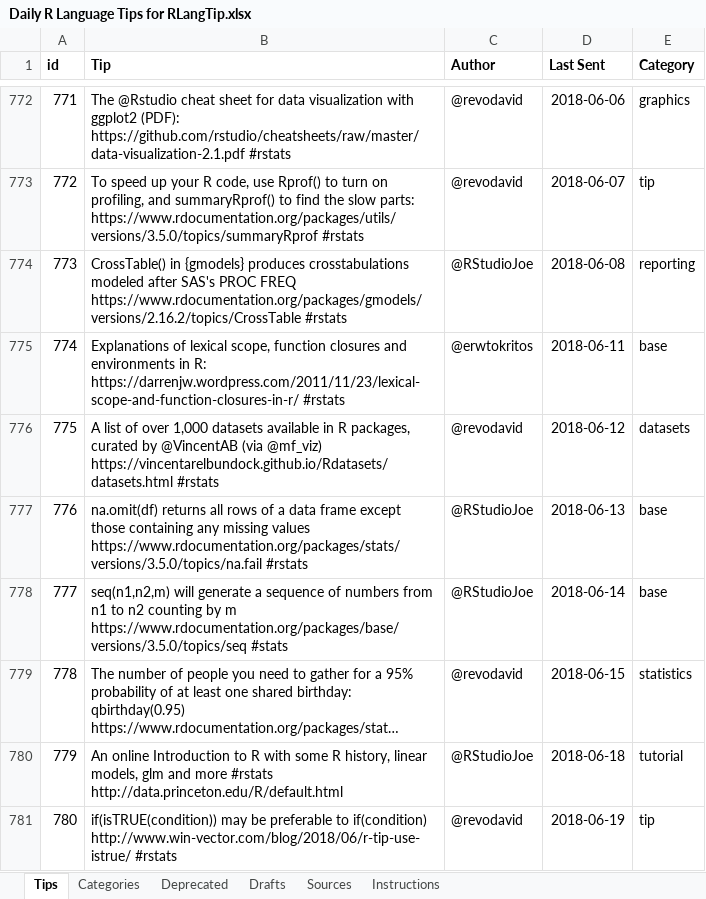
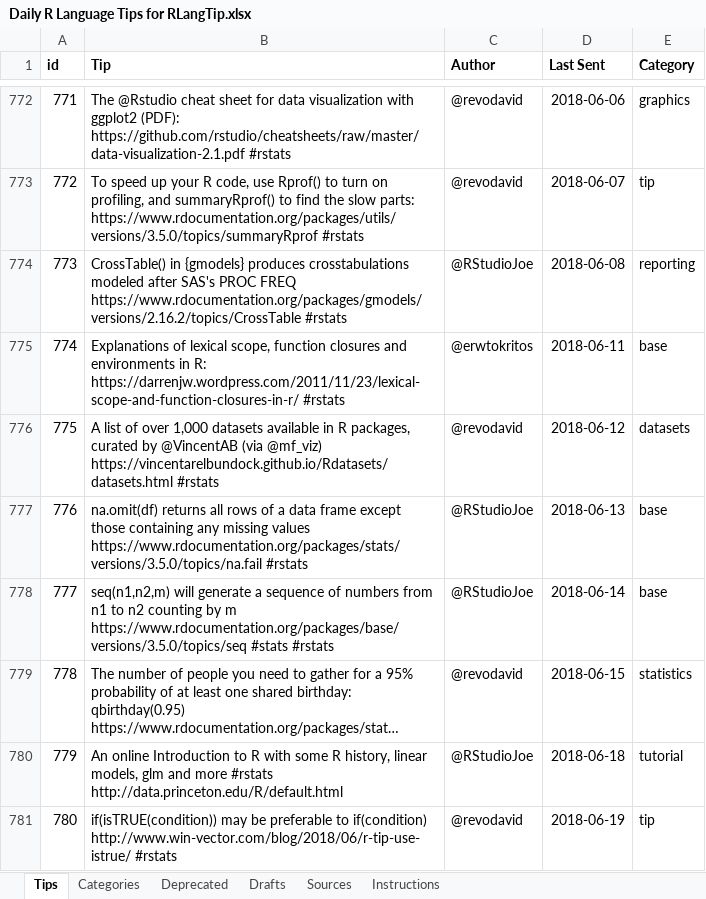
Before and after one commit to revodavid/rlangtip, an Excel workbook: Daily R Language Tips for RLangTip.xlsx, sheet Tips, drawn as a sheet; only a part is shown, gaps mark what is left out; long unchanged cells end in …; values as stored, in another font and other column widths than the file's, no borders; charts and pictures not drawn; the diff covers the shown part only; the diff names each change by its address in the sheet, - before the commit and + after, or states it on an @@ line.

```diff
--- a/Daily R Language Tips for RLangTip.xlsx (sheet Tips)
+++ b/Daily R Language Tips for RLangTip.xlsx (sheet Tips)
-B778 (Tip): …https://www.rdocumentation.org/packages/base/versions/3.5.0/topics/seq #stats
+B778 (Tip): …https://www.rdocumentation.org/packages/base/versions/3.5.0/topics/seq #stats #rstats
```
Also changed, not shown: 7 added rows and 46 edited cells elsewhere in this sheet.
